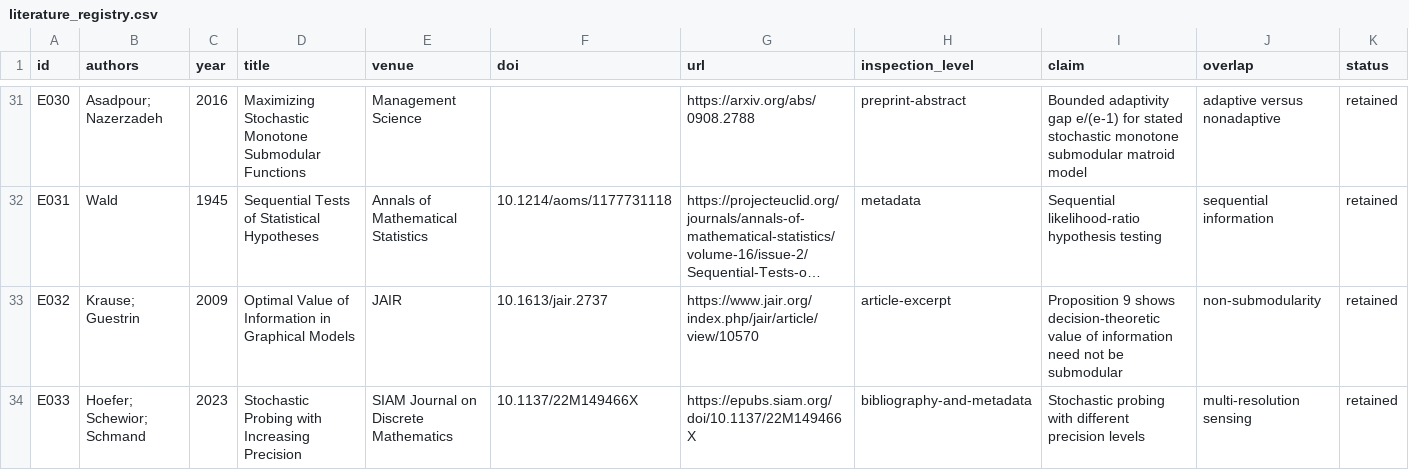
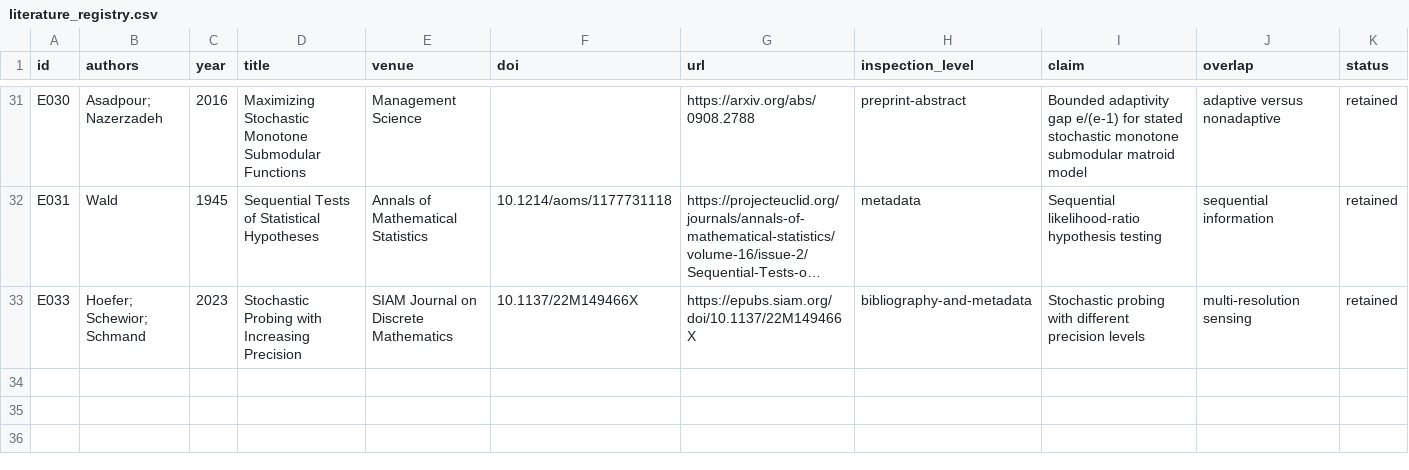
Before and after one commit to Arithmetic-Power-Geometry/Optimization, a CSV file: evidence/literature_registry.csv, drawn as a sheet; only a part is shown, gaps mark what is left out; long unchanged cells end in …; the diff names each change by its address in the sheet, - before the commit and + after, or states it on an @@ line.

```diff
--- a/evidence/literature_registry.csv
+++ b/evidence/literature_registry.csv
-row 33: E032 | Krause; Guestrin | 2009 | Optimal Value of Information in Graphical Models | JAIR | 10.1613/jair.2737 | https://www.jair.org/index.php/jair/article/view/10570 | article-excerpt | Proposition 9 shows decision-theoretic value of information need not be submodular | non-submodularity | retained
```
